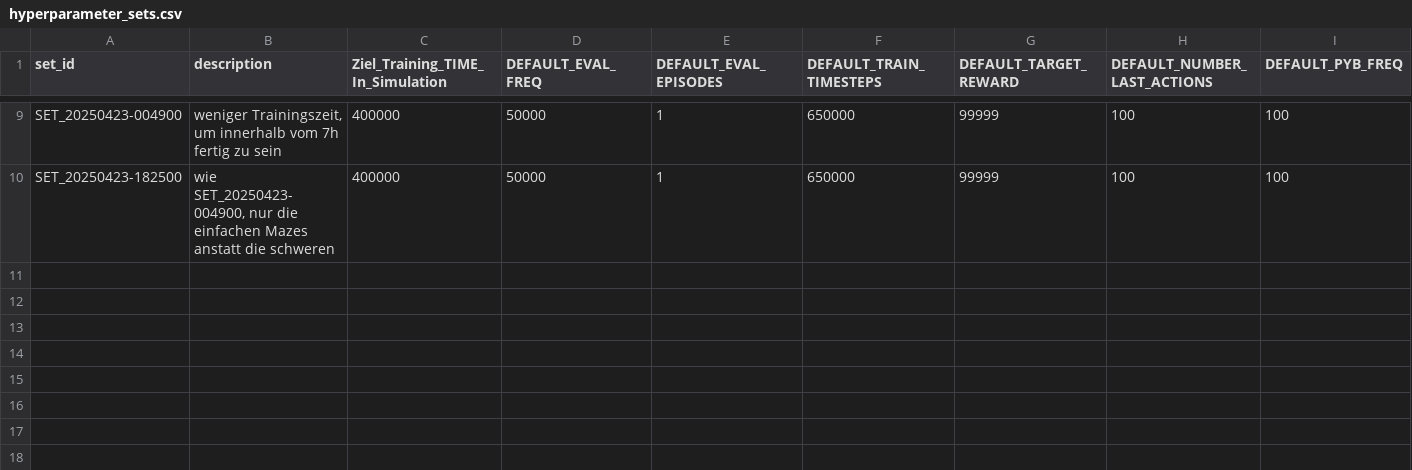
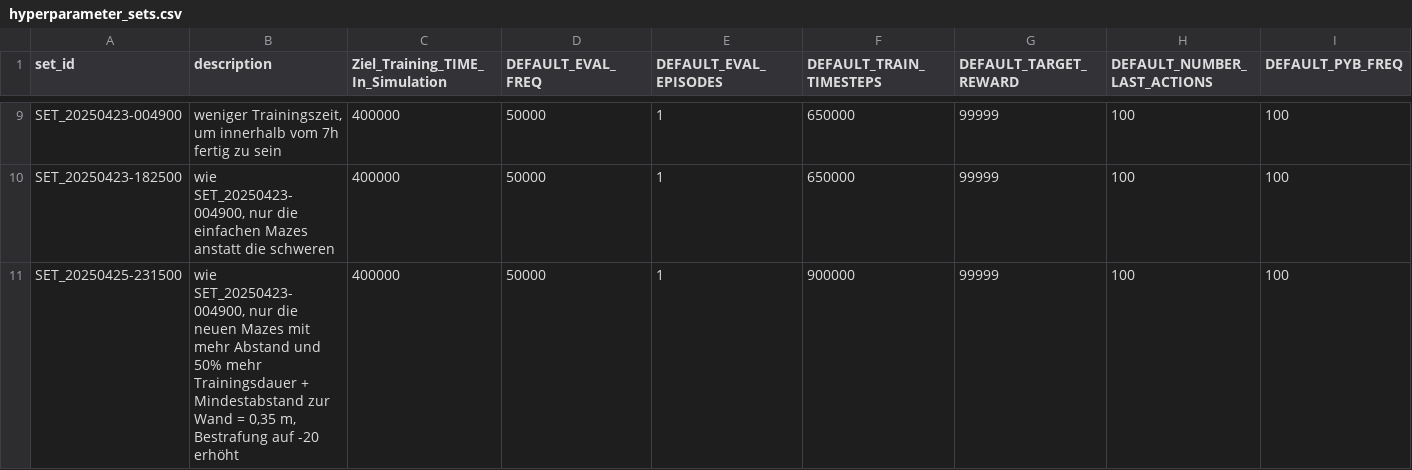
Before and after one commit to flta1011/gym-pybullet-drones, a CSV file: gym_pybullet_drones/examples/MAZE_TRAINING/hyperparameter_sets.csv, drawn as a sheet; only a part is shown, gaps mark what is left out; rows hold the shown columns only; the diff names each change by its address in the sheet, - before the commit and + after, or states it on an @@ line.

Commit message:
neues Training vorbereitet

```diff
--- a/gym_pybullet_drones/examples/MAZE_TRAINING/hyperparameter_sets.csv
+++ b/gym_pybullet_drones/examples/MAZE_TRAINING/hyperparameter_sets.csv
+row 11: SET_20250425-231500 | wie SET_20250423-004900, nur die neuen Mazes mit mehr Abstand und 50% mehr Trainingsdauer + Mindestabstand zur Wand = 0,35 m, Bestrafung auf -20 erhöht | 400000 | 50000 | 1 | 900000 | 99999 | 100 | 100
```
Also changed, not shown: 19 other files.
